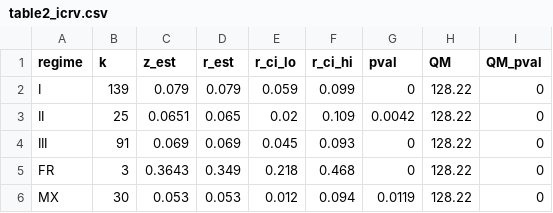
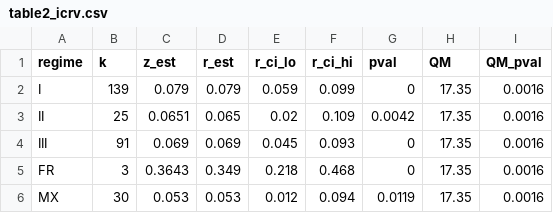
Before and after one commit to thuyhuongctu-cell/my_thesis_phd_candidate_26, a CSV file: p6/osf/upload_package/5_Results/table2_icrv.csv, drawn as a sheet.

```diff
--- a/p6/osf/upload_package/5_Results/table2_icrv.csv
+++ b/p6/osf/upload_package/5_Results/table2_icrv.csv
@@ -1,6 +1,6 @@
 regime,k,z_est,r_est,r_ci_lo,r_ci_hi,pval,QM,QM_pval
-I,139,0.079,0.079,0.059,0.099,0,128.22,0
-II,25,0.0651,0.065,0.02,0.109,0.0042,128.22,0
-III,91,0.069,0.069,0.045,0.093,0,128.22,0
-FR,3,0.3643,0.349,0.218,0.468,0,128.22,0
-MX,30,0.053,0.053,0.012,0.094,0.0119,128.22,0
+I,139,0.079,0.079,0.059,0.099,0,17.35,0.0016
+II,25,0.0651,0.065,0.02,0.109,0.0042,17.35,0.0016
+III,91,0.069,0.069,0.045,0.093,0,17.35,0.0016
+FR,3,0.3643,0.349,0.218,0.468,0,17.35,0.0016
+MX,30,0.053,0.053,0.012,0.094,0.0119,17.35,0.0016
```
Also changed, not shown: p6/results/table2_icrv.csv, 8 other files.
